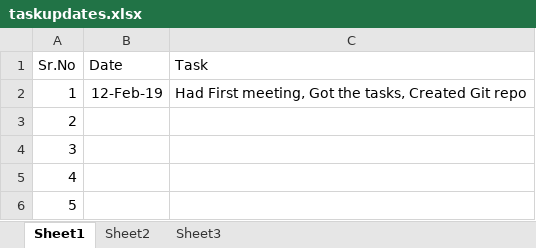
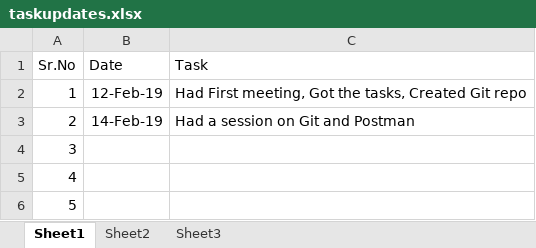
Before and after one commit to sugata98/tsf, an Excel workbook: taskupdates.xlsx, sheet Sheet1, drawn as a sheet; values as stored, in another font and other column widths than the file's, no borders; the diff names each change by its address in the sheet, - before the commit and + after, or states it on an @@ line.

Commit message:
Updated taskUpdates

```diff
--- a/taskupdates.xlsx (sheet Sheet1)
+++ b/taskupdates.xlsx (sheet Sheet1)
-B3 (Date): (empty)
+B3 (Date): 14-Feb-19
-C3 (Task): (empty)
+C3 (Task): Had a session on Git and Postman
```
